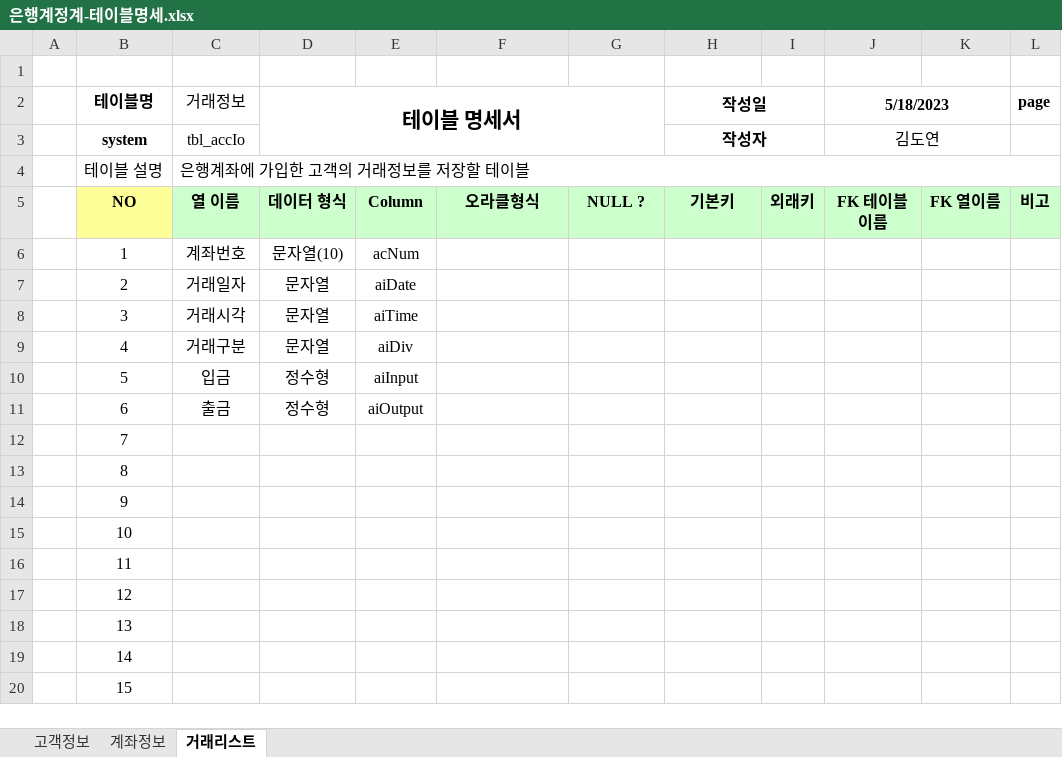
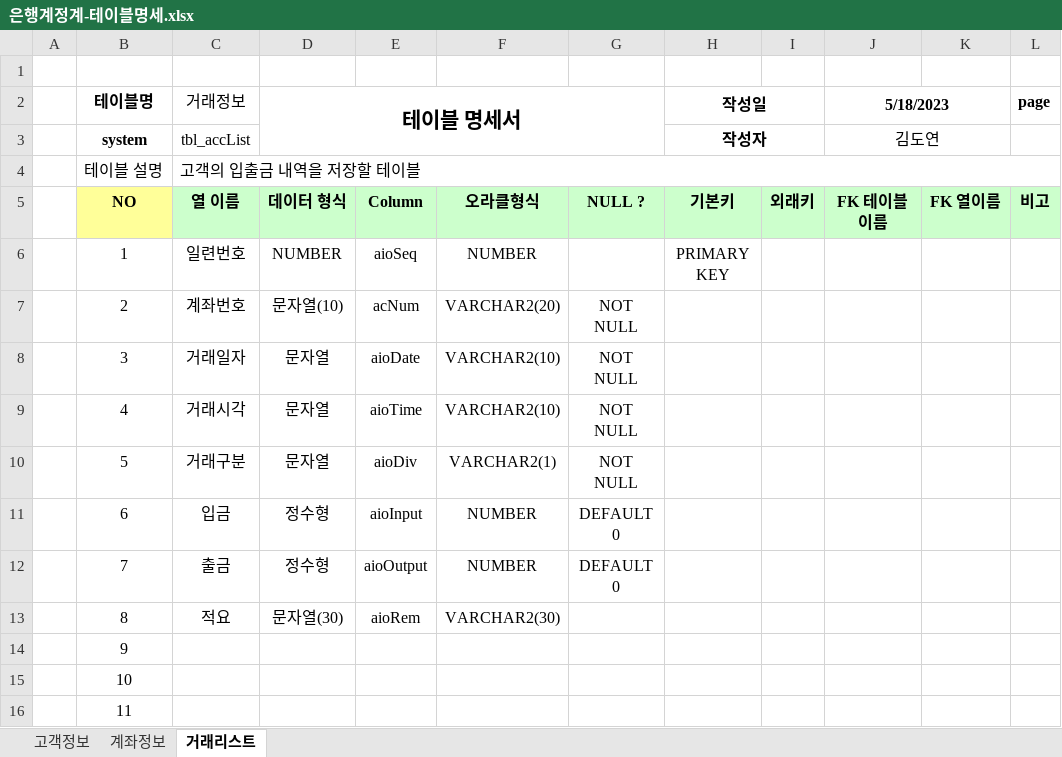
Before and after one commit to elquineas/Biz-2023-04-505-Java, an Excel workbook: Java_020_bank/은행계정계-테이블명세.xlsx, sheet 거래리스트, drawn as a sheet; only a part is shown; the shorter side is filled out with more unchanged rows; values as stored, in another font and other column widths than the file's, no borders; the diff names each change by its address in the sheet, - before the commit and + after, or states it on an @@ line.

```diff
--- a/Java_020_bank/은행계정계-테이블명세.xlsx (sheet 거래리스트)
+++ b/Java_020_bank/은행계정계-테이블명세.xlsx (sheet 거래리스트)
-C3 (거래정보): tbl_accIo
+C3 (거래정보): tbl_accList
-C4 (거래정보): 은행계좌에 가입한 고객의 거래정보를 저장할 테이블
+C4 (거래정보): 고객의 입출금 내역을 저장할 테이블
-C6 (거래정보): 계좌번호
+C6 (거래정보): 일련번호
-D6 (테이블 명세서): 문자열(10)
+D6 (테이블 명세서): NUMBER
-E6: acNum
+E6: aioSeq
-F6: (empty)
+F6: NUMBER
-H6 (작성일): (empty)
+H6 (작성일): PRIMARY KEY
-C7 (거래정보): 거래일자
+C7 (거래정보): 계좌번호
-D7 (테이블 명세서): 문자열
+D7 (테이블 명세서): 문자열(10)
-E7: aiDate
+E7: acNum
-F7: (empty)
+F7: VARCHAR2(20)
-G7:G10: (empty)
+G7:G10: NOT NULL
-C8 (거래정보): 거래시각
+C8 (거래정보): 거래일자
-E8: aiTime
+E8: aioDate
-F8:F9: (empty)
+F8:F9: VARCHAR2(10)
-C9 (거래정보): 거래구분
+C9 (거래정보): 거래시각
-E9: aiDiv
+E9: aioTime
-C10 (거래정보): 입금
+C10 (거래정보): 거래구분
-D10 (테이블 명세서): 정수형
+D10 (테이블 명세서): 문자열
-E10: aiInput
+E10: aioDiv
-F10: (empty)
+F10: VARCHAR2(1)
-C11 (거래정보): 출금
+C11 (거래정보): 입금
-E11: aiOutput
+E11: aioInput
-F11:F12: (empty)
+F11:F12: NUMBER
-G11:G12: (empty)
+G11:G12: DEFAULT 0
-C12 (거래정보): (empty)
+C12 (거래정보): 출금
-D12 (테이블 명세서): (empty)
+D12 (테이블 명세서): 정수형
-E12: (empty)
+E12: aioOutput
-C13 (거래정보): (empty)
+C13 (거래정보): 적요
-D13 (테이블 명세서): (empty)
+D13 (테이블 명세서): 문자열(30)
-E13: (empty)
+E13: aioRem
-F13: (empty)
+F13: VARCHAR2(30)
```
Also changed, not shown: 9 other files.
